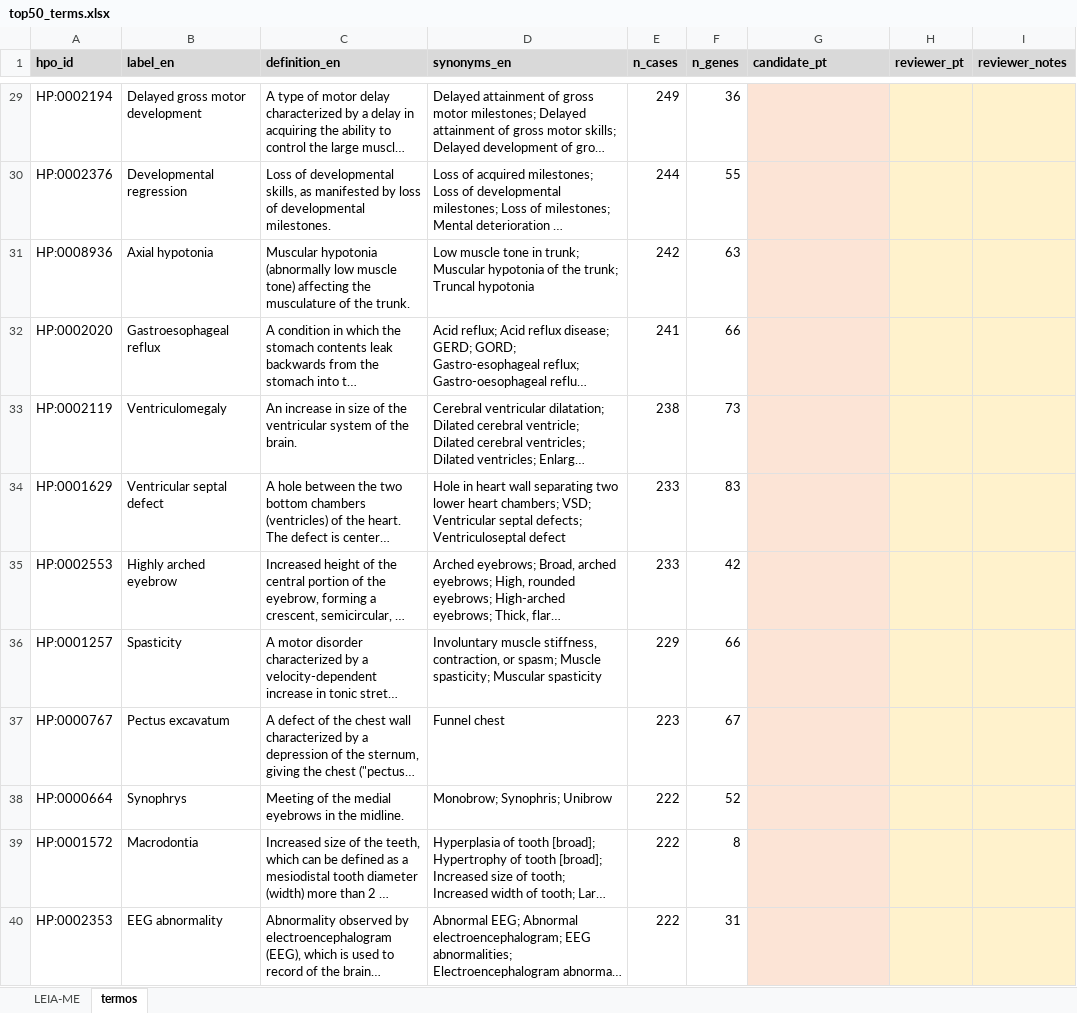
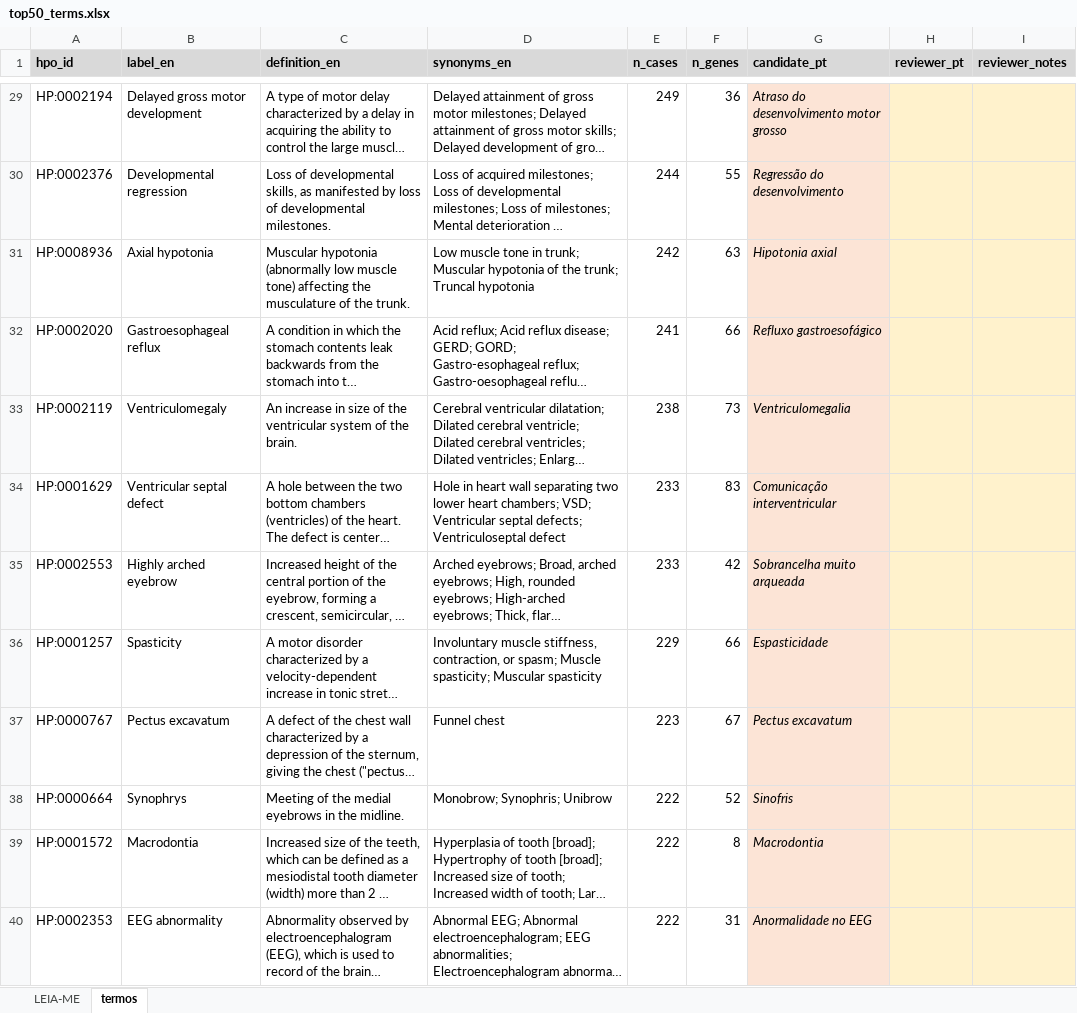
Before and after one commit to rondinellewalitte/fenotipo-br, an Excel workbook: reports/review/top50_terms.xlsx, sheet termos, drawn as a sheet; only a part is shown, gaps mark what is left out; long unchanged cells end in …; values as stored, in another font and other column widths than the file's, no borders; the diff covers the shown part only; the diff names each change by its address in the sheet, - before the commit and + after, or states it on an @@ line.

```diff
--- a/reports/review/top50_terms.xlsx (sheet termos)
+++ b/reports/review/top50_terms.xlsx (sheet termos)
-G29 (candidate_pt): (empty)
+G29 (candidate_pt): Atraso do desenvolvimento motor grosso
-G30 (candidate_pt): (empty)
+G30 (candidate_pt): Regressão do desenvolvimento
-G31 (candidate_pt): (empty)
+G31 (candidate_pt): Hipotonia axial
-G32 (candidate_pt): (empty)
+G32 (candidate_pt): Refluxo gastroesofágico
-G33 (candidate_pt): (empty)
+G33 (candidate_pt): Ventriculomegalia
-G34 (candidate_pt): (empty)
+G34 (candidate_pt): Comunicação interventricular
-G35 (candidate_pt): (empty)
+G35 (candidate_pt): Sobrancelha muito arqueada
-G36 (candidate_pt): (empty)
+G36 (candidate_pt): Espasticidade
-G37 (candidate_pt): (empty)
+G37 (candidate_pt): Pectus excavatum
-G38 (candidate_pt): (empty)
+G38 (candidate_pt): Sinofris
-G39 (candidate_pt): (empty)
+G39 (candidate_pt): Macrodontia
-G40 (candidate_pt): (empty)
+G40 (candidate_pt): Anormalidade no EEG
```
Also changed, not shown: 38 edited cells elsewhere in this sheet, sheet LEIA-ME, 5 other files.
